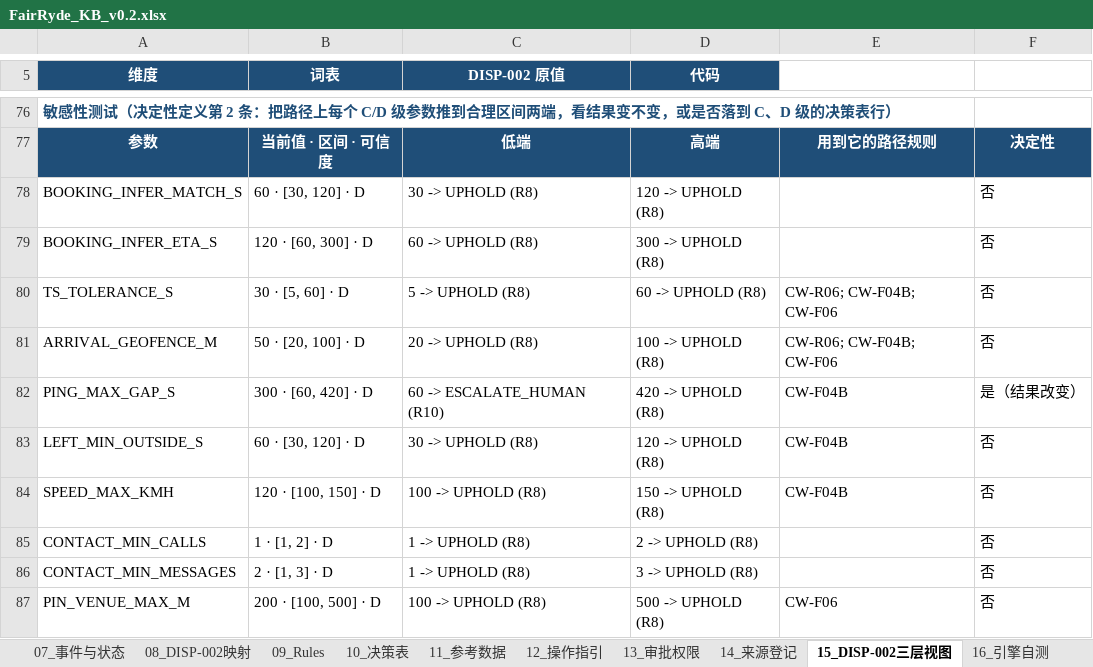
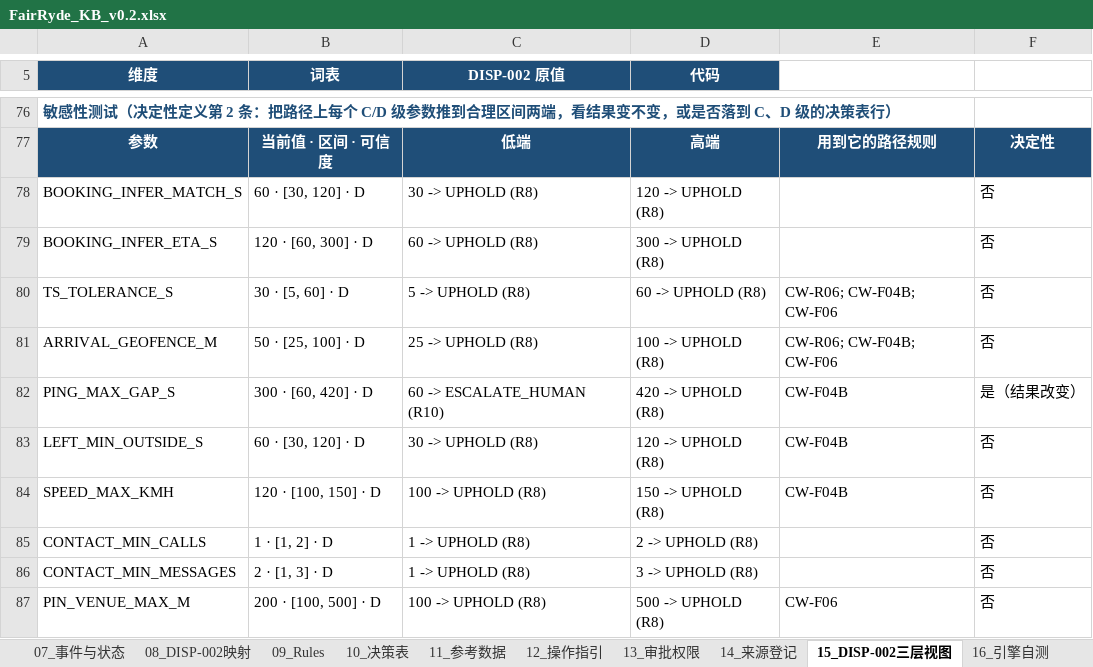
Before and after one commit to Jasperyu01/fairryde, an Excel workbook: kb/out/FairRyde_KB_v0.2.xlsx, sheet 15_DISP-002三层视图, drawn as a sheet; only a part is shown, gaps mark what is left out; values as stored, in another font and other column widths than the file's, no borders; the diff names each change by its address in the sheet, - before the commit and + after, or states it on an @@ line.

```diff
--- a/kb/out/FairRyde_KB_v0.2.xlsx (sheet 15_DISP-002三层视图)
+++ b/kb/out/FairRyde_KB_v0.2.xlsx (sheet 15_DISP-002三层视图)
-B81 (词表): 50 · [20, 100] · D
+B81 (词表): 50 · [25, 100] · D
-C81 (DISP-002 原值): 20 -> UPHOLD (R8)
+C81 (DISP-002 原值): 25 -> UPHOLD (R8)
```
Also changed, not shown: sheet 16_引擎自测, sheet 09_Rules, sheet 00_说明, sheet 18_待决问题, sheet 11_参考数据, sheet 12_操作指引, 2 more sheets, kb/out/FairRyde_Annotation_v0.2.xlsx, 14 other files.
